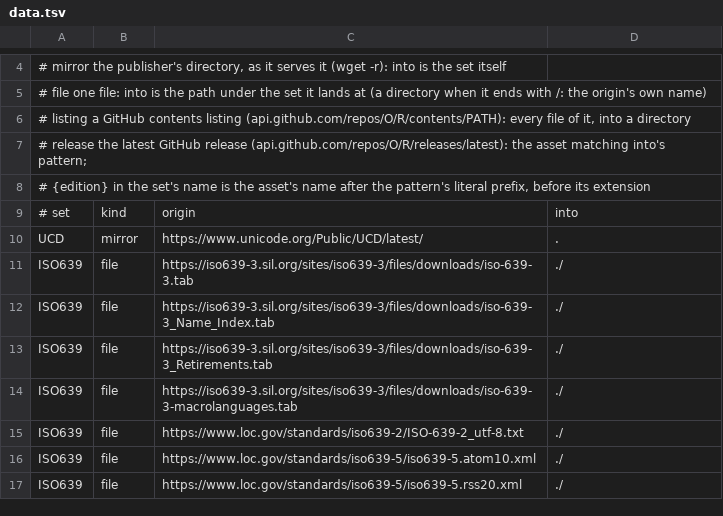
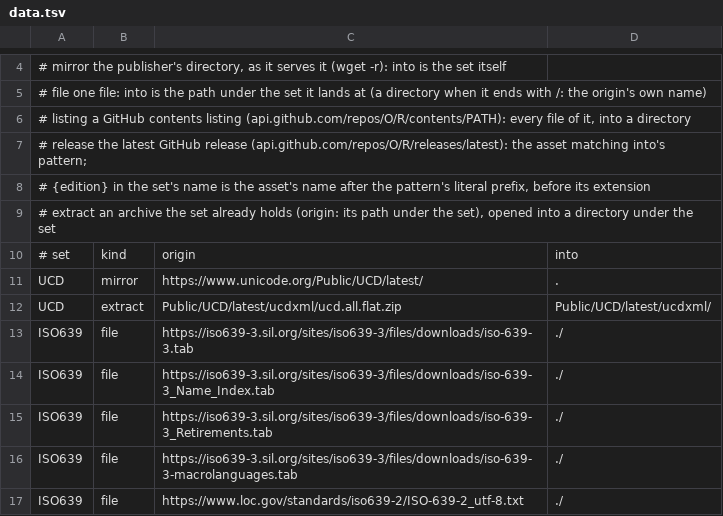
Before and after one commit to SaltyPatron/Laplace-Operations, a TSV file: data.tsv, drawn as a sheet; only a part is shown, gaps mark what is left out; the shorter side is filled out with more unchanged rows; the diff names each change by its address in the sheet, - before the commit and + after, or states it on an @@ line.

```diff
--- a/data.tsv
+++ b/data.tsv
+row 9: # extract an archive the set already holds (origin: its path under the set), opened into a directory under the set
+row 12: UCD | extract | Public/UCD/latest/ucdxml/ucd.all.flat.zip | Public/UCD/latest/ucdxml/
```
Also changed, not shown: 1 other file.
